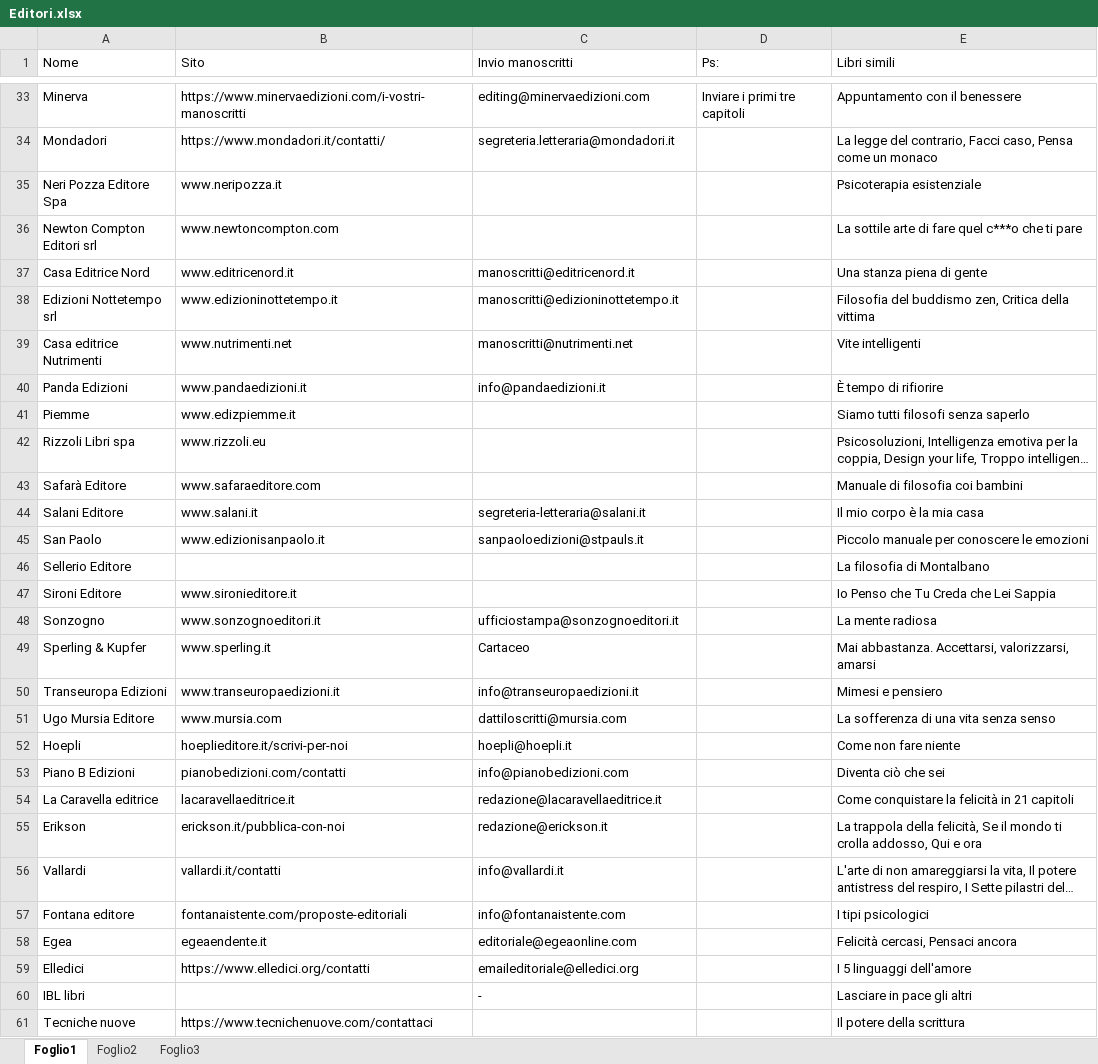
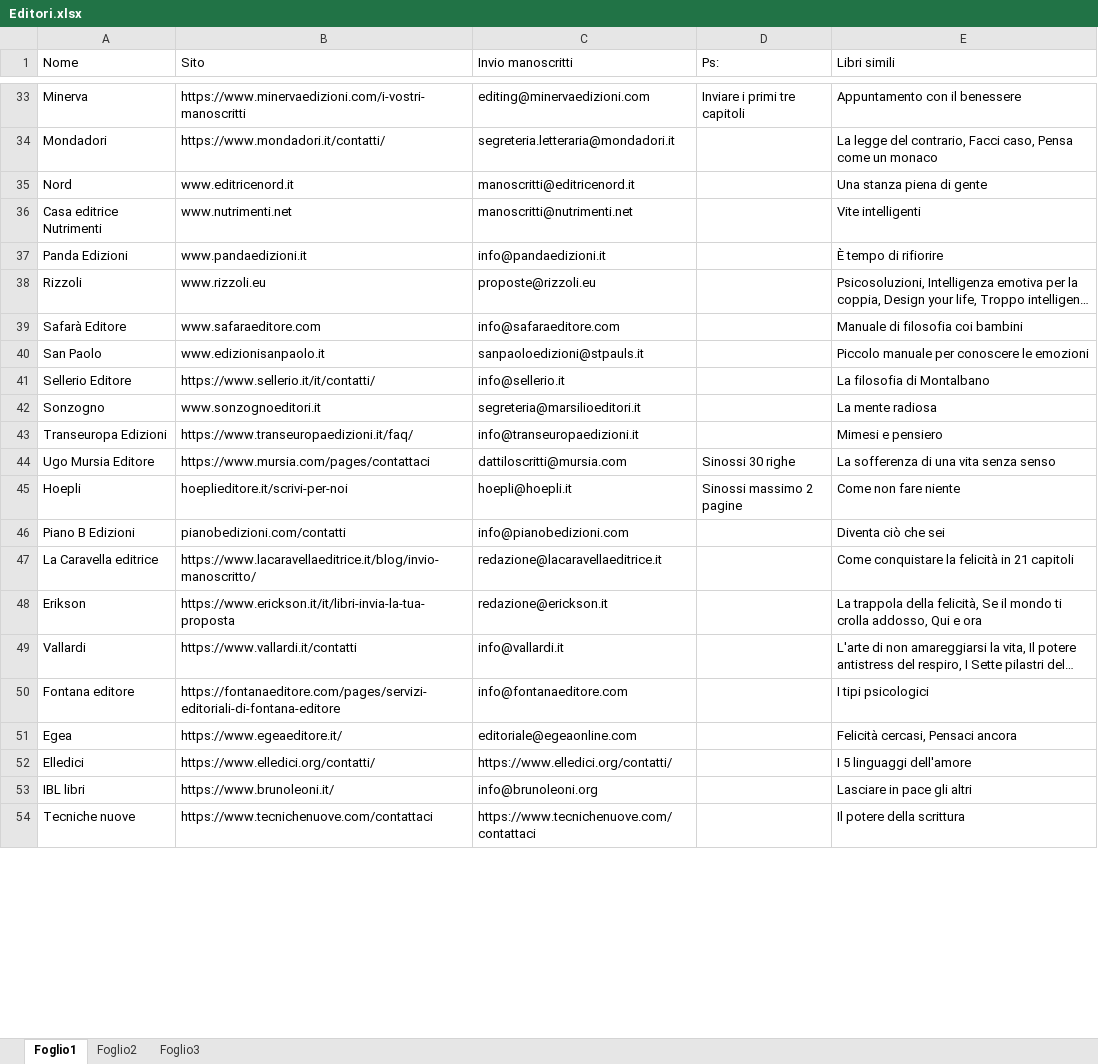
Before and after one commit to iacoposk8/ViaDiMezzo, an Excel workbook: Case editrici/Editori.xlsx, sheet Foglio1, drawn as a sheet; only a part is shown, gaps mark what is left out; long unchanged cells end in …; values as stored, in another font and other column widths than the file's, no cell formats; removed rows and columns are numbered as before the commit, all else as after; the diff covers the shown part only; the diff names each change by its address in the sheet, - before the commit and + after, or states it on an @@ line.

```diff
--- a/Case editrici/Editori.xlsx (sheet Foglio1)
+++ b/Case editrici/Editori.xlsx (sheet Foglio1)
-row 35: Neri Pozza Editore Spa | www.neripozza.it |  |  | Psicoterapia esistenziale
-row 36: Newton Compton Editori srl | www.newtoncompton.com |  |  | La sottile arte di fare quel c***o che ti pare
-A35 (Nome): Casa Editrice Nord
+A35 (Nome): Nord
-row 38: Edizioni Nottetempo srl | www.edizioninottetempo.it | manoscritti@edizioninottetempo.it |  | Filosofia del buddismo zen, Critica della vittima
-row 41: Piemme | www.edizpiemme.it |  |  | Siamo tutti filosofi senza saperlo
-A38 (Nome): Rizzoli Libri spa
+A38 (Nome): Rizzoli
-C38 (Invio manoscritti): (empty)
+C38 (Invio manoscritti): proposte@rizzoli.eu
-C39 (Invio manoscritti): (empty)
+C39 (Invio manoscritti): info@safaraeditore.com
-row 44: Salani Editore | www.salani.it | segreteria-letteraria@salani.it |  | Il mio corpo è la mia casa
-B41 (Sito): (empty)
+B41 (Sito): https://www.sellerio.it/it/contatti/
-C41 (Invio manoscritti): (empty)
+C41 (Invio manoscritti): info@sellerio.it
-row 47: Sironi Editore | www.sironieditore.it |  |  | Io Penso che Tu Creda che Lei Sappia
-C42 (Invio manoscritti): ufficiostampa@sonzognoeditori.it
+C42 (Invio manoscritti): segreteria@marsilioeditori.it
-row 49: Sperling & Kupfer | www.sperling.it | Cartaceo |  | Mai abbastanza. Accettarsi, valorizzarsi, amarsi
-B43 (Sito): www.transeuropaedizioni.it
+B43 (Sito): https://www.transeuropaedizioni.it/faq/
-B44 (Sito): www.mursia.com
+B44 (Sito): https://www.mursia.com/pages/contattaci
-D44 (Ps:): (empty)
+D44 (Ps:): Sinossi 30 righe
-D45 (Ps:): (empty)
+D45 (Ps:): Sinossi massimo 2 pagine
-B47 (Sito): lacaravellaeditrice.it
+B47 (Sito): https://www.lacaravellaeditrice.it/blog/invio-manoscritto/
-B48 (Sito): erickson.it/pubblica-con-noi
+B48 (Sito): https://www.erickson.it/it/libri-invia-la-tua-proposta
-B49 (Sito): vallardi.it/contatti
+B49 (Sito): https://www.vallardi.it/contatti
-B50 (Sito): fontanaistente.com/proposte-editoriali
+B50 (Sito): https://fontanaeditore.com/pages/servizi-editoriali-di-fontana-editore
-C50 (Invio manoscritti): info@fontanaistente.com
+C50 (Invio manoscritti): info@fontanaeditore.com
-B51 (Sito): egeaendente.it
+B51 (Sito): https://www.egeaeditore.it/
-B52 (Sito): https://www.elledici.org/contatti
+B52 (Sito): https://www.elledici.org/contatti/
-C52 (Invio manoscritti): emaileditoriale@elledici.org
+C52 (Invio manoscritti): https://www.elledici.org/contatti/
-B53 (Sito): (empty)
+B53 (Sito): https://www.brunoleoni.it/
-C53 (Invio manoscritti): -
+C53 (Invio manoscritti): info@brunoleoni.org
-C54 (Invio manoscritti): (empty)
+C54 (Invio manoscritti): https://www.tecnichenuove.com/contattaci
```
Also changed, not shown: 14 added rows, 8 removed rows and 23 edited cells elsewhere in this sheet, cell formats, 1 other file.
